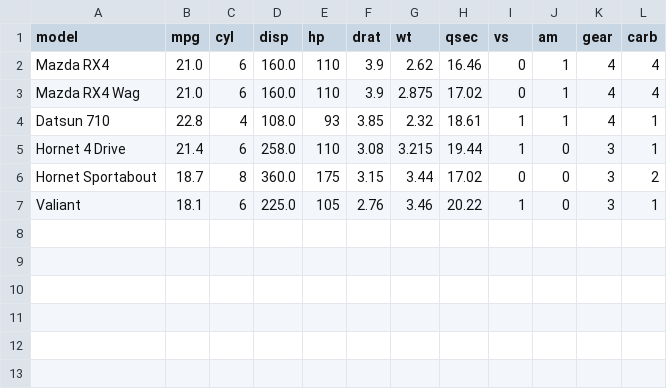
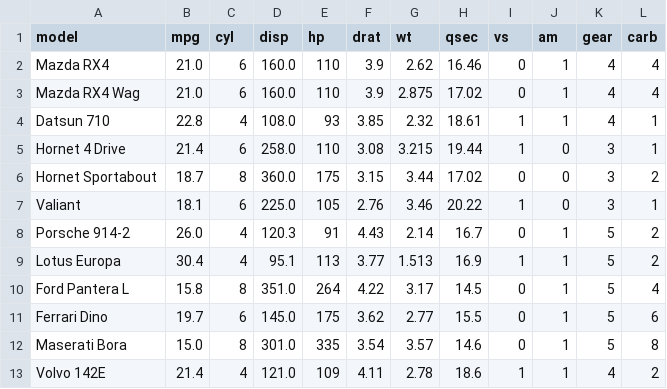
Before and after one commit to prasertcbs/tutorial, a CSV file: car1.csv, drawn as a sheet.

Commit message:
Update car1.csv

```diff
--- a/car1.csv
+++ b/car1.csv
@@ -7 +7,7 @@ Hornet Sportabout,18.7,8,360.0,175,3.15,3.44,17.02,0,0,3,2
 Valiant,18.1,6,225.0,105,2.76,3.46,20.22,1,0,3,1
+Porsche 914-2,26.0,4,120.3,91,4.43,2.14,16.7,0,1,5,2
+Lotus Europa,30.4,4,95.1,113,3.77,1.513,16.9,1,1,5,2
+Ford Pantera L,15.8,8,351.0,264,4.22,3.17,14.5,0,1,5,4
+Ferrari Dino,19.7,6,145.0,175,3.62,2.77,15.5,0,1,5,6
+Maserati Bora,15.0,8,301.0,335,3.54,3.57,14.6,0,1,5,8
+Volvo 142E,21.4,4,121.0,109,4.11,2.78,18.6,1,1,4,2
```
